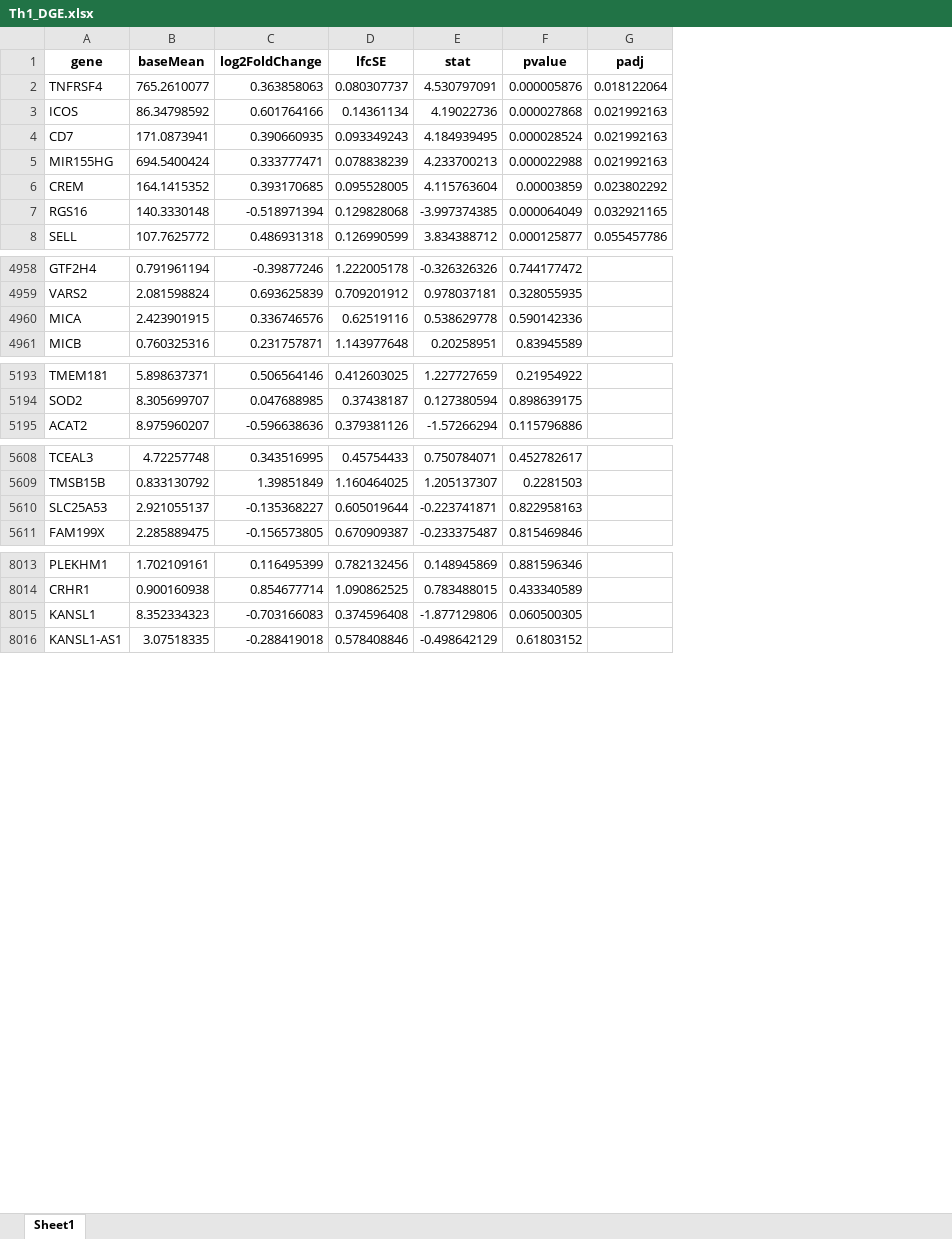
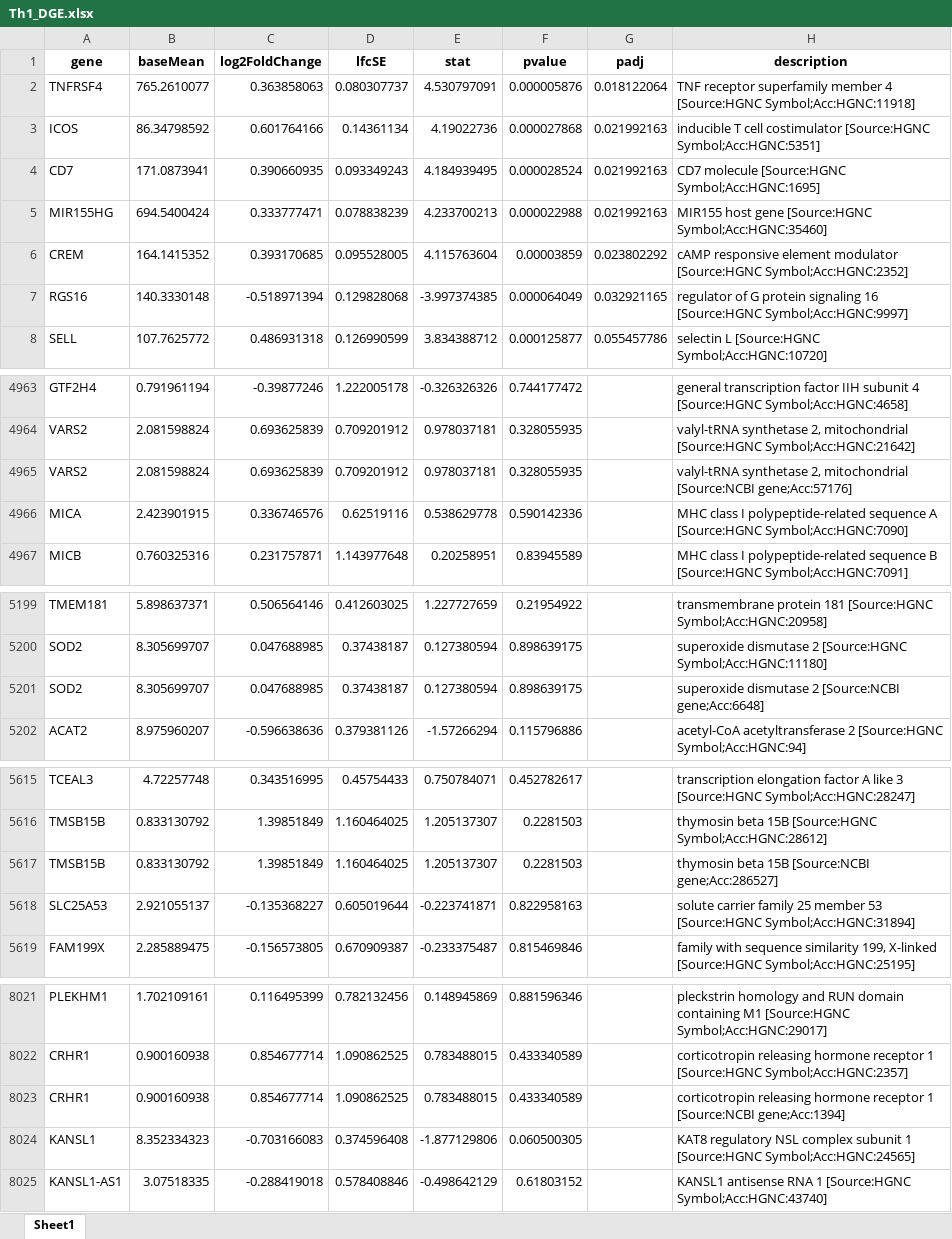
Before and after one commit to jobaov/single_cell_project_22102, an Excel workbook: Data/DGE/Teff/Th1_DGE.xlsx, sheet Sheet1, drawn as a sheet; only a part is shown, gaps mark what is left out; values as stored, in another font and other column widths than the file's, no borders; the diff covers the shown part only; the diff names each change by its address in the sheet, - before the commit and + after, or states it on an @@ line.

Commit message:
Gene annotations added

```diff
--- a/Data/DGE/Teff/Th1_DGE.xlsx (sheet Sheet1)
+++ b/Data/DGE/Teff/Th1_DGE.xlsx (sheet Sheet1)
+column H (description), rows 2-8: TNF receptor superfamily member 4 [Source:HGNC Symbol;Acc:HGNC:11918] | inducible T cell costimulator [Source:HGNC Symbol;Acc:HGNC:5351] | CD7 molecule [Source:HGNC Symbol;Acc:HGNC:1695] | MIR155 host gene [Source:HGNC Symbol;Acc:HGNC:35460] | cAMP responsive element modulator [Source:HGNC Symbol;Acc:HGNC:2352] | regulator of G protein signaling 16 [Source:HGNC Symbol;Acc:HGNC:9997] | selectin L [Source:HGNC Symbol;Acc:HGNC:10720]; rows 4963-4964: general transcription factor IIH subunit 4 [Source:HGNC Symbol;Acc:HGNC:4658] | valyl-tRNA synthetase 2, mitochondrial [Source:HGNC Symbol;Acc:HGNC:21642]; rows 4966-4967: MHC class I polypeptide-related sequence A [Source:HGNC Symbol;Acc:HGNC:7090] | MHC class I polypeptide-related sequence B [Source:HGNC Symbol;Acc:HGNC:7091]; rows 5199-5200: transmembrane protein 181 [Source:HGNC Symbol;Acc:HGNC:20958] | superoxide dismutase 2 [Source:HGNC Symbol;Acc:HGNC:11180]; row 5202: acetyl-CoA acetyltransferase 2 [Source:HGNC Symbol;Acc:HGNC:94]; rows 5615-5616: transcription elongation factor A like 3 [Source:HGNC Symbol;Acc:HGNC:28247] | thymosin beta 15B [Source:HGNC Symbol;Acc:HGNC:28612]; rows 5618-5619: solute carrier family 25 member 53 [Source:HGNC Symbol;Acc:HGNC:31894] | family with sequence similarity 199, X-linked [Source:HGNC Symbol;Acc:HGNC:25195]; rows 8021-8022: pleckstrin homology and RUN domain containing M1 [Source:HGNC Symbol;Acc:HGNC:29017] | corticotropin releasing hormone receptor 1 [Source:HGNC Symbol;Acc:HGNC:2357]; rows 8024-8025: KAT8 regulatory NSL complex subunit 1 [Source:HGNC Symbol;Acc:HGNC:24565] | KANSL1 antisense RNA 1 [Source:HGNC Symbol;Acc:HGNC:43740]
+row 4965: VARS2 | 2.081598824 | 0.693625839 | 0.709201912 | 0.978037181 | 0.328055935 |  | valyl-tRNA synthetase 2, mitochondrial [Source:NCBI gene;Acc:57176]
+row 5201: SOD2 | 8.305699707 | 0.047688985 | 0.37438187 | 0.127380594 | 0.898639175 |  | superoxide dismutase 2 [Source:NCBI gene;Acc:6648]
+row 5617: TMSB15B | 0.833130792 | 1.39851849 | 1.160464025 | 1.205137307 | 0.2281503 |  | thymosin beta 15B [Source:NCBI gene;Acc:286527]
+row 8023: CRHR1 | 0.900160938 | 0.854677714 | 1.090862525 | 0.783488015 | 0.433340589 |  | corticotropin releasing hormone receptor 1 [Source:NCBI gene;Acc:1394]
```
Also changed, not shown: 5 added rows elsewhere in this sheet, 1 other file.
